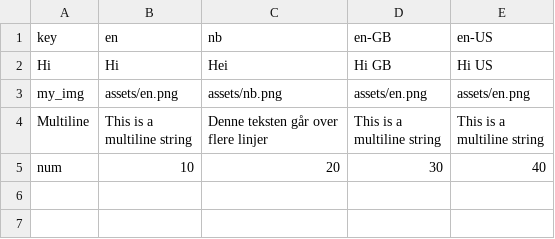
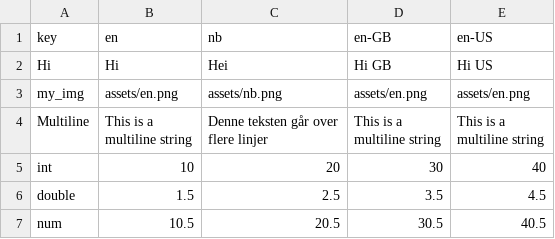
Before and after one commit to erf/csv_localizations, a CSV file: example/assets/translations.csv, drawn as a sheet.

Commit message:
if no value exist for a given key, return key (closes #2)

```diff
--- a/example/assets/translations.csv
+++ b/example/assets/translations.csv
@@ -8,2 +8,4 @@ Multiline,"This is a
   multiline string"
-num,10,20,30,40
+int,10,20,30,40
+double,1.5,2.5,3.5,4.5
+num,10.5,20.5,30.5,40.5
```
Also changed, not shown: 2 other files.
